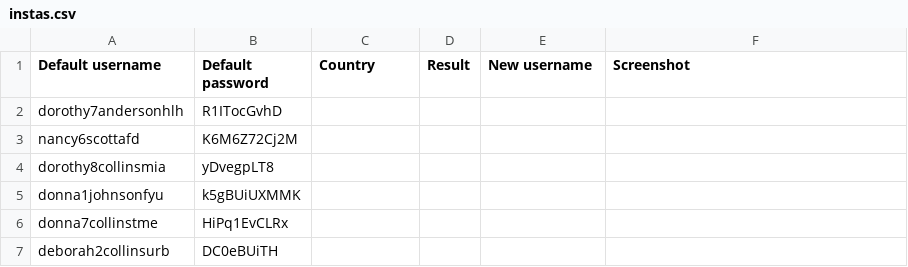
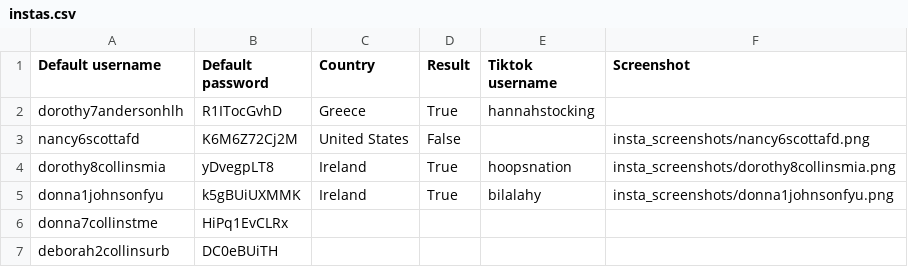
Before and after one commit to sammiphone6/Content_Arbitrage, a CSV file: account_adding/data/instas.csv, drawn as a sheet; only a part is shown.

```diff
--- a/account_adding/data/instas.csv
+++ b/account_adding/data/instas.csv
@@ -1,6 +1,6 @@
-Default username,Default password,Country,Result,New username,Screenshot
-dorothy7andersonhlh,R1ITocGvhD,,,,
-nancy6scottafd,K6M6Z72Cj2M,,,,
-dorothy8collinsmia,yDvegpLT8,,,,
-donna1johnsonfyu,k5gBUiUXMMK,,,,
+Default username,Default password,Country,Result,Tiktok username,Screenshot
+dorothy7andersonhlh,R1ITocGvhD,Greece,True,hannahstocking,
+nancy6scottafd,K6M6Z72Cj2M,United States,False,,insta_screenshots/nancy6scottafd.png
+dorothy8collinsmia,yDvegpLT8,Ireland,True,hoopsnation,insta_screenshots/dorothy8collinsmia.png
+donna1johnsonfyu,k5gBUiUXMMK,Ireland,True,bilalahy,insta_screenshots/donna1johnsonfyu.png
 donna7collinstme,HiPq1EvCLRx,,,,
```
Also changed, not shown: 9 other files.
